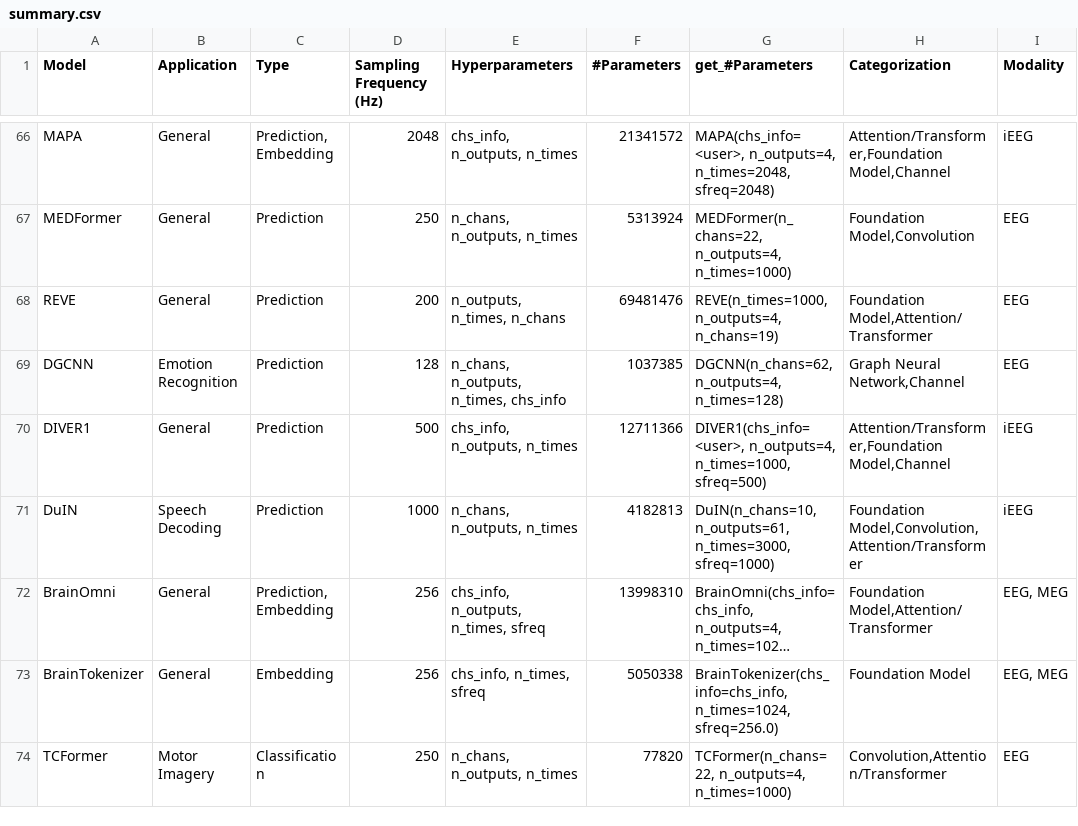
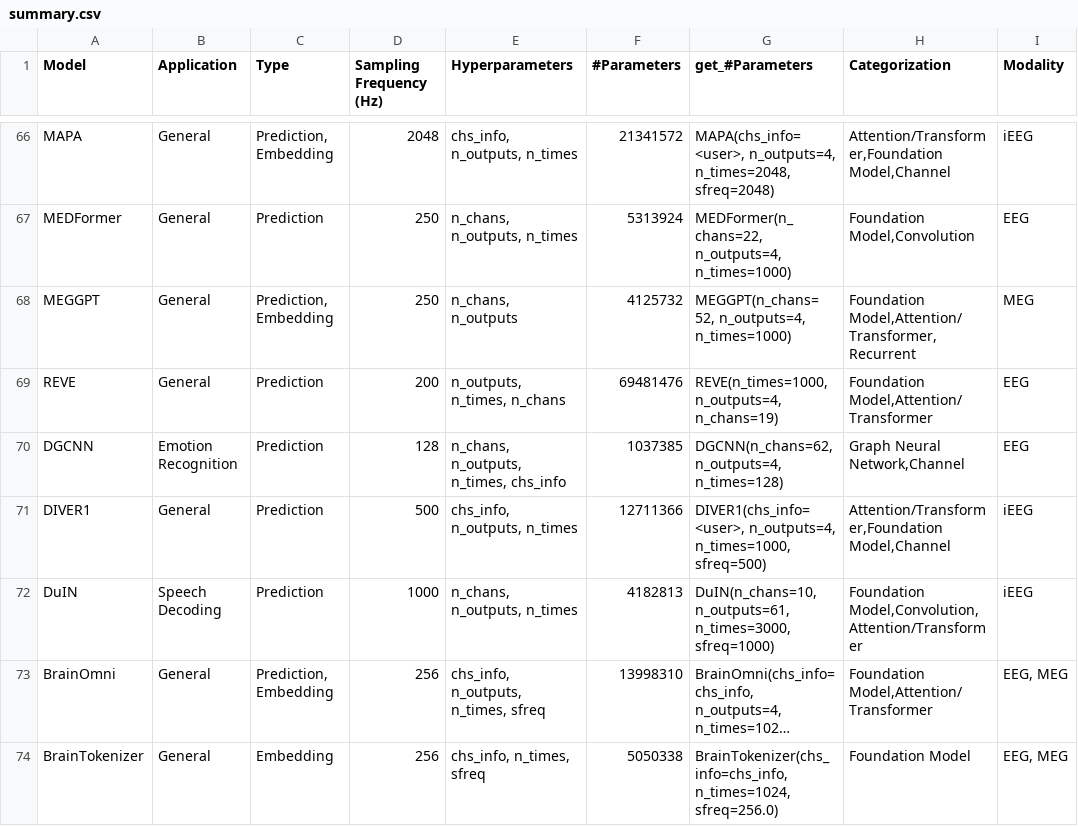
Before and after one commit to braindecode/braindecode, a CSV file: braindecode/models/summary.csv, drawn as a sheet; only a part is shown, gaps mark what is left out; the shorter side is filled out with more unchanged rows; long unchanged cells end in …; the diff names each change by its address in the sheet, - before the commit and + after, or states it on an @@ line.

Commit message:
feat: add MEGGPT, the MEG-GPT source-space MEG foundation model

```diff
--- a/braindecode/models/summary.csv
+++ b/braindecode/models/summary.csv
+row 68: MEGGPT | General | Prediction, Embedding | 250 | n_chans, n_outputs | 4125732 | MEGGPT(n_chans=52, n_outputs=4, n_times=1000) | Foundation Model,Attention/Transformer,Recurrent | MEG
```
Also changed, not shown: 8 other files.
